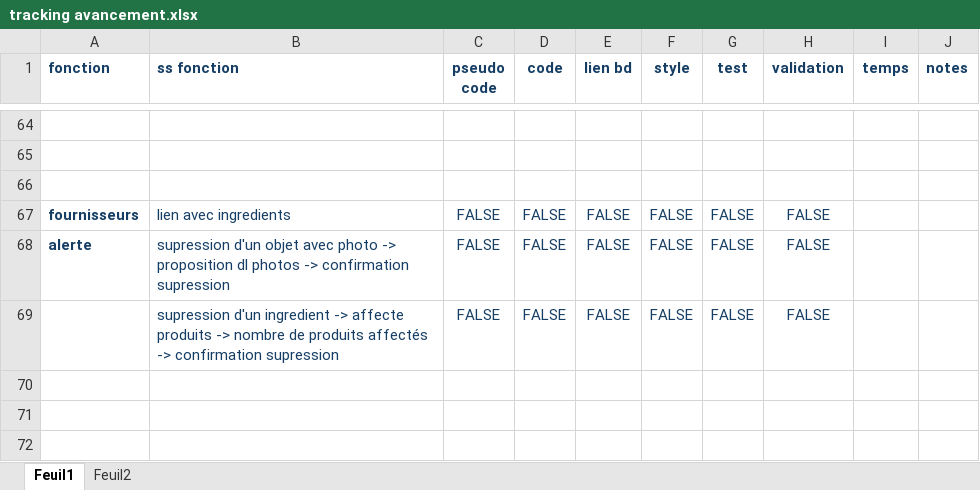
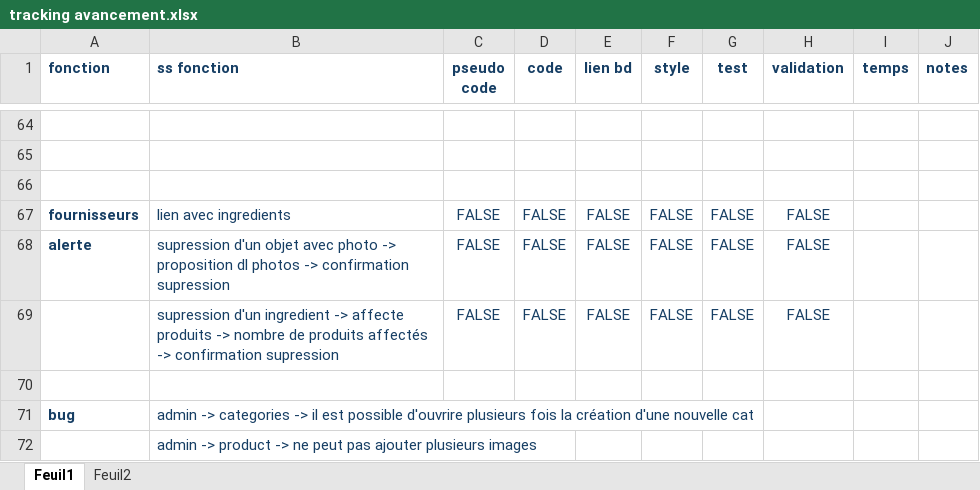
Before and after one commit to LaureDominguez/pate-du-chat-angular, an Excel workbook: tracking avancement.xlsx, sheet Feuil1, drawn as a sheet; only a part is shown, gaps mark what is left out; values as stored, in another font and other column widths than the file's, no borders; the diff names each change by its address in the sheet, - before the commit and + after, or states it on an @@ line.

Commit message:
added image service on product form, need to test it

```diff
--- a/tracking avancement.xlsx (sheet Feuil1)
+++ b/tracking avancement.xlsx (sheet Feuil1)
+row 70: (empty)
+row 71: bug | admin -> categories -> il est possible d'ouvrire plusieurs fois la création d'une nouvelle cat
+row 72:  | admin -> product -> ne peut pas ajouter plusieurs images
```
Also changed, not shown: 8 other files.
